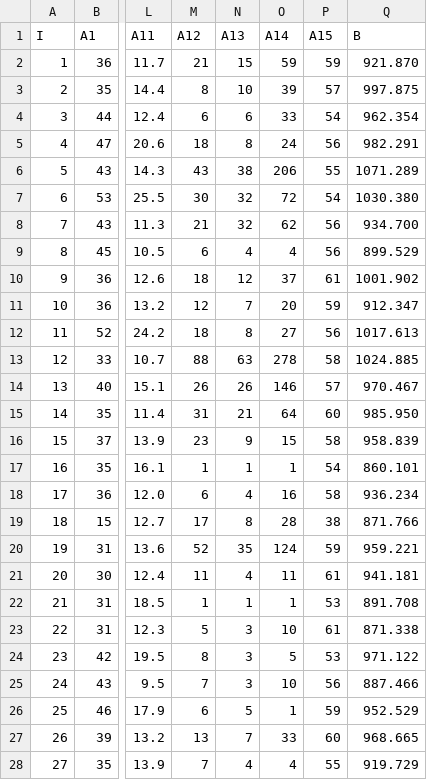
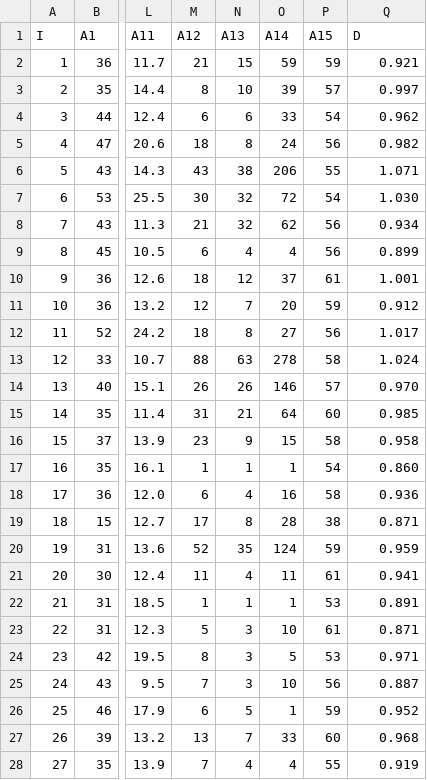
Before and after one commit to bluebibi/python-for-data-analysis, a CSV file: data_science/death_rate.csv, drawn as a sheet; only a part is shown, gaps mark what is left out; the diff covers the shown part only; the diff names each change by its address in the sheet, - before the commit and + after, or states it on an @@ line.

```diff
--- a/data_science/death_rate.csv
+++ b/data_science/death_rate.csv
-Q1: B
+Q1: D
-Q2 (D): 921.870
+Q2 (D): 0.921
-Q3 (D): 997.875
+Q3 (D): 0.997
-Q4 (D): 962.354
+Q4 (D): 0.962
-Q5 (D): 982.291
+Q5 (D): 0.982
-Q6 (D): 1071.289
+Q6 (D): 1.071
-Q7 (D): 1030.380
+Q7 (D): 1.030
-Q8 (D): 934.700
+Q8 (D): 0.934
-Q9 (D): 899.529
+Q9 (D): 0.899
-Q10 (D): 1001.902
+Q10 (D): 1.001
-Q11 (D): 912.347
+Q11 (D): 0.912
-Q12 (D): 1017.613
+Q12 (D): 1.017
-Q13 (D): 1024.885
+Q13 (D): 1.024
-Q14 (D): 970.467
+Q14 (D): 0.970
-Q15 (D): 985.950
+Q15 (D): 0.985
-Q16 (D): 958.839
+Q16 (D): 0.958
-Q17 (D): 860.101
+Q17 (D): 0.860
-Q18 (D): 936.234
+Q18 (D): 0.936
-Q19 (D): 871.766
+Q19 (D): 0.871
-Q20 (D): 959.221
+Q20 (D): 0.959
-Q21 (D): 941.181
+Q21 (D): 0.941
-Q22 (D): 891.708
+Q22 (D): 0.891
-Q23 (D): 871.338
+Q23 (D): 0.871
-Q24 (D): 971.122
+Q24 (D): 0.971
-Q25 (D): 887.466
+Q25 (D): 0.887
-Q26 (D): 952.529
+Q26 (D): 0.952
-Q27 (D): 968.665
+Q27 (D): 0.968
-Q28 (D): 919.729
+Q28 (D): 0.919
```
Also changed, not shown: 32 edited cells elsewhere in this file, 2 other files.
